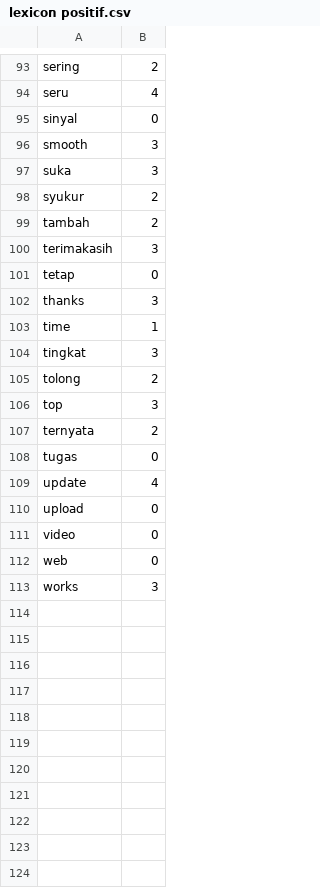
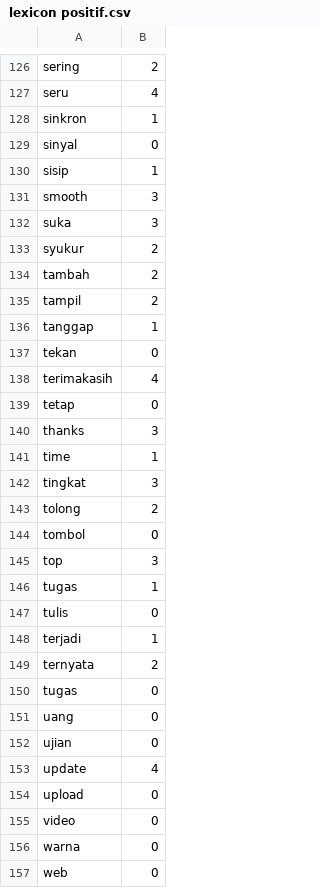
Before and after one commit to ririhadis/dataset-lexicon, a CSV file: lexicon positif.csv, drawn as a sheet; only a part is shown, gaps mark what is left out; the shorter side is filled out with more unchanged rows; the diff covers the shown part only.

```diff
--- a/lexicon positif.csv
+++ b/lexicon positif.csv
@@ -94,3 +127,5 @@ sering,2
 seru,4
+sinkron,1
 sinyal,0
+sisip,1
 smooth,3
@@ -99,3 +134,6 @@ syukur,2
 tambah,2
-terimakasih,3
+tampil,2
+tanggap,1
+tekan,0
+terimakasih,4
 tetap,0
@@ -105,5 +143,11 @@ tingkat,3
 tolong,2
+tombol,0
 top,3
+tugas,1
+tulis,0
+terjadi,1
 ternyata,2
 tugas,0
+uang,0
+ujian,0
 update,4
@@ -111,2 +155,3 @@ upload,0
 video,0
+warna,0
 web,0
```
Also changed, not shown: 33 added rows and 2 edited cells elsewhere in this file.
